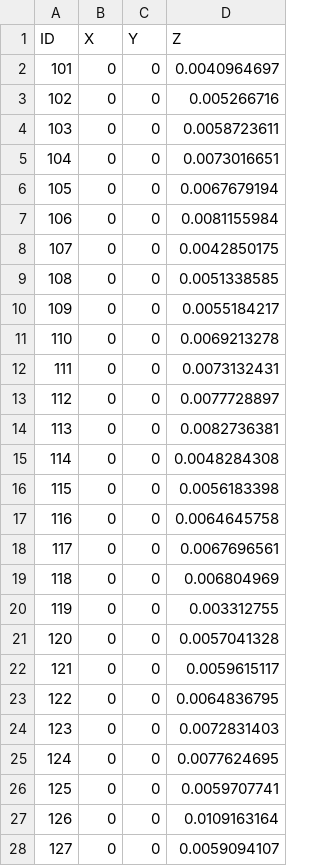
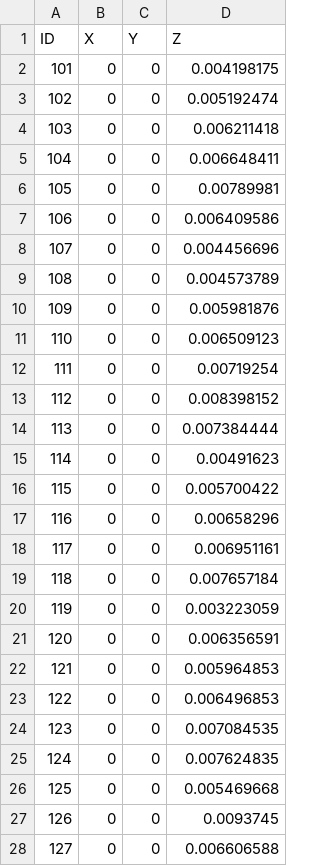
Before and after one commit to lsst-ts/ts_m1m3support, a CSV file: SettingFiles/v1/tables/ForceDistributionZTable.csv, drawn as a sheet; only a part is shown; the diff covers the shown part only.

```diff
--- a/SettingFiles/v1/tables/ForceDistributionZTable.csv
+++ b/SettingFiles/v1/tables/ForceDistributionZTable.csv
@@ -1,28 +1,28 @@
 ID,X,Y,Z
-101,0,0,0.0040964697
-102,0,0,0.005266716
-103,0,0,0.0058723611
-104,0,0,0.0073016651
-105,0,0,0.0067679194
-106,0,0,0.0081155984
-107,0,0,0.0042850175
-108,0,0,0.0051338585
-109,0,0,0.0055184217
-110,0,0,0.0069213278
-111,0,0,0.0073132431
-112,0,0,0.0077728897
-113,0,0,0.0082736381
-114,0,0,0.0048284308
-115,0,0,0.0056183398
-116,0,0,0.0064645758
-117,0,0,0.0067696561
-118,0,0,0.006804969
-119,0,0,0.003312755
-120,0,0,0.0057041328
-121,0,0,0.0059615117
-122,0,0,0.0064836795
-123,0,0,0.0072831403
-124,0,0,0.0077624695
-125,0,0,0.0059707741
-126,0,0,0.0109163164
-127,0,0,0.0059094107
+101,0,0,0.004198175
+102,0,0,0.005192474
+103,0,0,0.006211418
+104,0,0,0.006648411
+105,0,0,0.00789981
+106,0,0,0.006409586
+107,0,0,0.004456696
+108,0,0,0.004573789
+109,0,0,0.005981876
+110,0,0,0.006509123
+111,0,0,0.00719254
+112,0,0,0.008398152
+113,0,0,0.007384444
+114,0,0,0.00491623
+115,0,0,0.005700422
+116,0,0,0.00658296
+117,0,0,0.006951161
+118,0,0,0.007657184
+119,0,0,0.003223059
+120,0,0,0.006356591
+121,0,0,0.005964853
+122,0,0,0.006496853
+123,0,0,0.007084535
+124,0,0,0.007624835
+125,0,0,0.005469668
+126,0,0,0.0093745
+127,0,0,0.006606588
```
Also changed, not shown: 129 edited cells elsewhere in this file, SettingFiles/v1/tables/ForceDistributionXTable.csv, SettingFiles/v1/tables/ForceDistributionYTable.csv, 5 other files.
